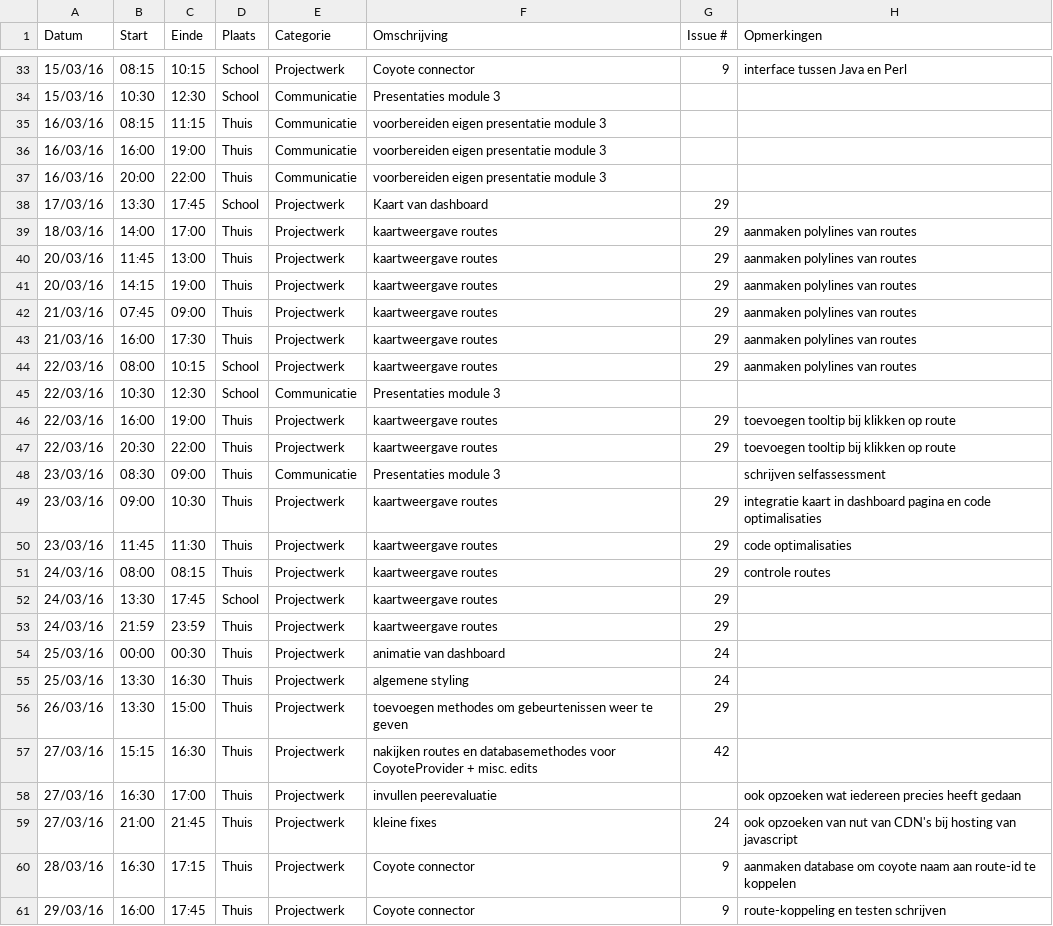
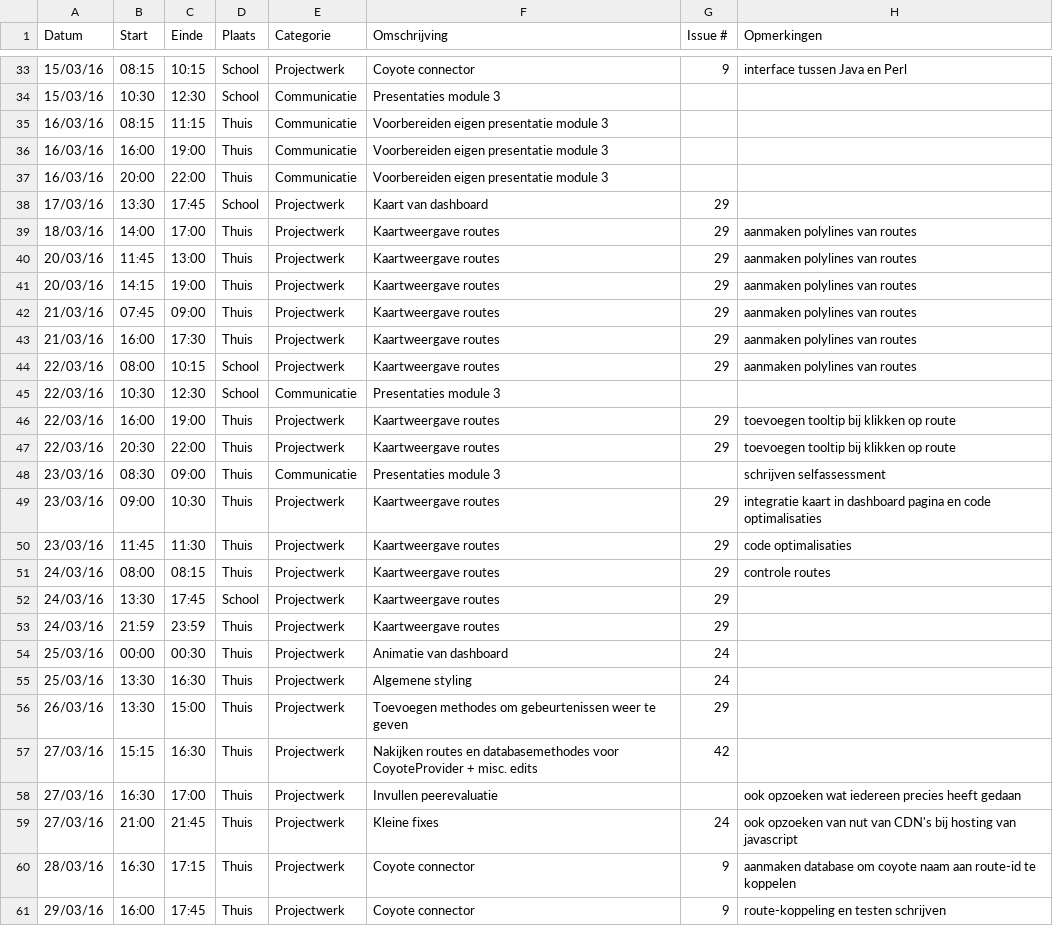
Before and after one commit to ghentlivinglab/Traffic-Travel-Time-Analyzer-1, a CSV file: JarnoDeMeyerLogboek.csv, drawn as a sheet; only a part is shown, gaps mark what is left out; the diff covers the shown part only.

Commit message:
Update JarnoDeMeyerLogboek.csv

```diff
--- a/JarnoDeMeyerLogboek.csv
+++ b/JarnoDeMeyerLogboek.csv
@@ -34,27 +34,27 @@ Datum,Start,Einde,Plaats,Categorie,Omschrijving,Issue #,Opmerkingen
 15/03/16,10:30,12:30,School,Communicatie,Presentaties module 3,,
-16/03/16,08:15,11:15,Thuis,Communicatie,voorbereiden eigen presentatie module 3,,
-16/03/16,16:00,19:00,Thuis,Communicatie,voorbereiden eigen presentatie module 3,,
-16/03/16,20:00,22:00,Thuis,Communicatie,voorbereiden eigen presentatie module 3,,
+16/03/16,08:15,11:15,Thuis,Communicatie,Voorbereiden eigen presentatie module 3,,
+16/03/16,16:00,19:00,Thuis,Communicatie,Voorbereiden eigen presentatie module 3,,
+16/03/16,20:00,22:00,Thuis,Communicatie,Voorbereiden eigen presentatie module 3,,
 17/03/16,13:30,17:45,School,Projectwerk,Kaart van dashboard,29,
-18/03/16,14:00,17:00,Thuis,Projectwerk,kaartweergave routes,29,aanmaken polylines van routes
-20/03/16,11:45,13:00,Thuis,Projectwerk,kaartweergave routes,29,aanmaken polylines van routes
-20/03/16,14:15,19:00,Thuis,Projectwerk,kaartweergave routes,29,aanmaken polylines van routes
-21/03/16,07:45,09:00,Thuis,Projectwerk,kaartweergave routes,29,aanmaken polylines van routes
-21/03/16,16:00,17:30,Thuis,Projectwerk,kaartweergave routes,29,aanmaken polylines van routes
-22/03/16,08:00,10:15,School,Projectwerk,kaartweergave routes,29,aanmaken polylines van routes
+18/03/16,14:00,17:00,Thuis,Projectwerk,Kaartweergave routes,29,aanmaken polylines van routes
+20/03/16,11:45,13:00,Thuis,Projectwerk,Kaartweergave routes,29,aanmaken polylines van routes
+20/03/16,14:15,19:00,Thuis,Projectwerk,Kaartweergave routes,29,aanmaken polylines van routes
+21/03/16,07:45,09:00,Thuis,Projectwerk,Kaartweergave routes,29,aanmaken polylines van routes
+21/03/16,16:00,17:30,Thuis,Projectwerk,Kaartweergave routes,29,aanmaken polylines van routes
+22/03/16,08:00,10:15,School,Projectwerk,Kaartweergave routes,29,aanmaken polylines van routes
 22/03/16,10:30,12:30,School,Communicatie,Presentaties module 3,,
-22/03/16,16:00,19:00,Thuis,Projectwerk,kaartweergave routes,29,toevoegen tooltip bij klikken op route
-22/03/16,20:30,22:00,Thuis,Projectwerk,kaartweergave routes,29,toevoegen tooltip bij klikken op route
+22/03/16,16:00,19:00,Thuis,Projectwerk,Kaartweergave routes,29,toevoegen tooltip bij klikken op route
+22/03/16,20:30,22:00,Thuis,Projectwerk,Kaartweergave routes,29,toevoegen tooltip bij klikken op route
 23/03/16,08:30,09:00,Thuis,Communicatie,Presentaties module 3,,schrijven selfassessment
-23/03/16,09:00,10:30,Thuis,Projectwerk,kaartweergave routes,29,integratie kaart in dashboard pagina en code optimalisaties
-23/03/16,11:45,11:30,Thuis,Projectwerk,kaartweergave routes,29,code optimalisaties
-24/03/16,08:00,08:15,Thuis,Projectwerk,kaartweergave routes,29,controle routes
-24/03/16,13:30,17:45,School,Projectwerk,kaartweergave routes,29,
-24/03/16,21:59,23:59,Thuis,Projectwerk,kaartweergave routes,29,
-25/03/16,00:00,00:30,Thuis,Projectwerk,animatie van dashboard,24,
-25/03/16,13:30,16:30,Thuis,Projectwerk,algemene styling,24,
-26/03/16,13:30,15:00,Thuis,Projectwerk,toevoegen methodes om gebeurtenissen weer te geven,29,
-27/03/16,15:15,16:30,Thuis,Projectwerk,nakijken routes en databasemethodes voor CoyoteProvider + misc. edits,42,
-27/03/16,16:30,17:00,Thuis,Projectwerk,invullen peerevaluatie,,ook opzoeken wat iedereen precies heeft gedaan
-27/03/16,21:00,21:45,Thuis,Projectwerk,kleine fixes,24,ook opzoeken van nut van CDN's bij hosting van javascript
+23/03/16,09:00,10:30,Thuis,Projectwerk,Kaartweergave routes,29,integratie kaart in dashboard pagina en code optimalisaties
+23/03/16,11:45,11:30,Thuis,Projectwerk,Kaartweergave routes,29,code optimalisaties
+24/03/16,08:00,08:15,Thuis,Projectwerk,Kaartweergave routes,29,controle routes
+24/03/16,13:30,17:45,School,Projectwerk,Kaartweergave routes,29,
+24/03/16,21:59,23:59,Thuis,Projectwerk,Kaartweergave routes,29,
+25/03/16,00:00,00:30,Thuis,Projectwerk,Animatie van dashboard,24,
+25/03/16,13:30,16:30,Thuis,Projectwerk,Algemene styling,24,
+26/03/16,13:30,15:00,Thuis,Projectwerk,Toevoegen methodes om gebeurtenissen weer te geven,29,
+27/03/16,15:15,16:30,Thuis,Projectwerk,Nakijken routes en databasemethodes voor CoyoteProvider + misc. edits,42,
+27/03/16,16:30,17:00,Thuis,Projectwerk,Invullen peerevaluatie,,ook opzoeken wat iedereen precies heeft gedaan
+27/03/16,21:00,21:45,Thuis,Projectwerk,Kleine fixes,24,ook opzoeken van nut van CDN's bij hosting van javascript
 28/03/16,16:30,17:15,Thuis,Projectwerk,Coyote connector,9,aanmaken database om coyote naam aan route-id te koppelen
```
Also changed, not shown: 4 added rows and 28 edited cells elsewhere in this file.
